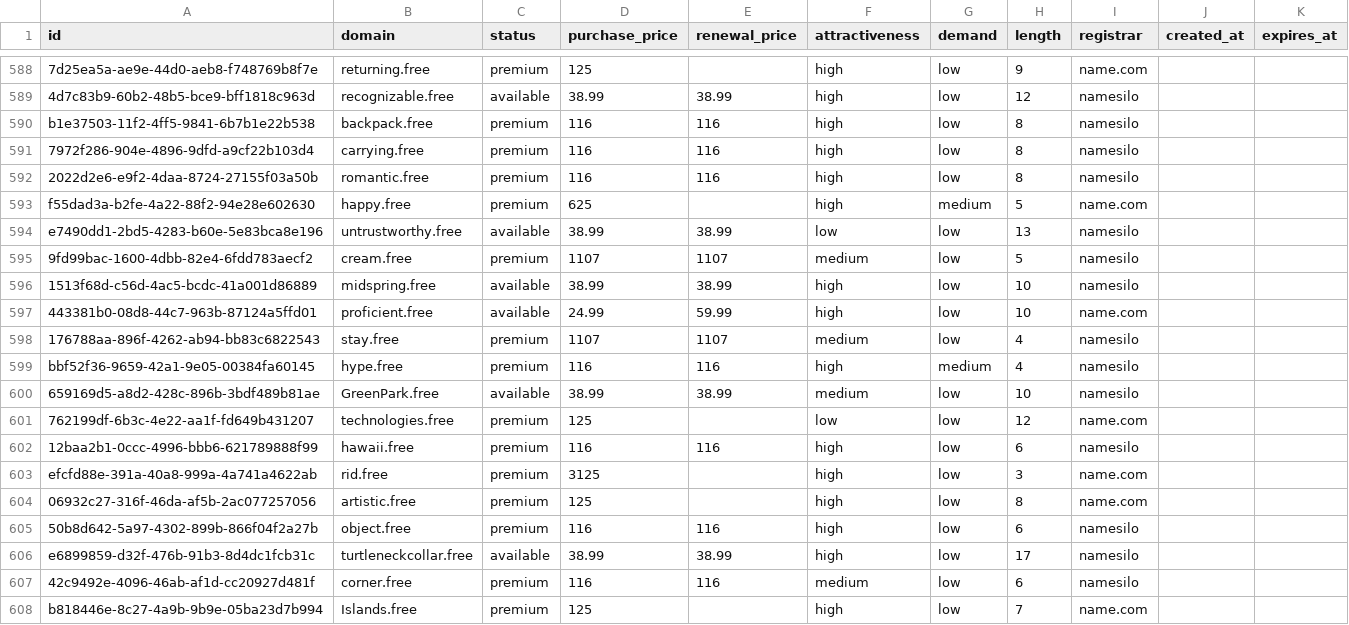
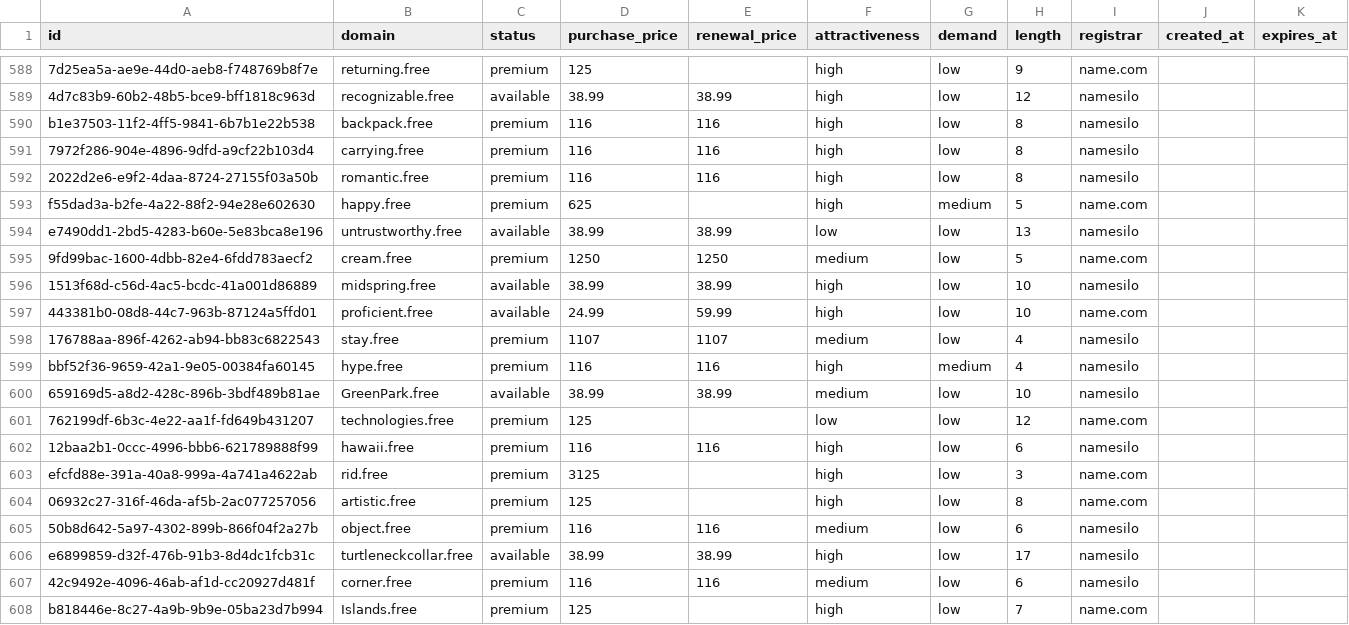
Before and after one commit to UniqueDomains/free-oneword-domains, a CSV file: free.csv, drawn as a sheet; only a part is shown, gaps mark what is left out.

Commit message:
Domains update

```diff
--- a/free.csv
+++ b/free.csv
@@ -594,3 +594,3 @@ f55dad3a-b2fe-4a22-88f2-94e28e602630,happy.free,premium,625,,high,medium,5,name.
 e7490dd1-2bd5-4283-b60e-5e83bca8e196,untrustworthy.free,available,38.99,38.99,low,low,13,namesilo,,
-9fd99bac-1600-4dbb-82e4-6fdd783aecf2,cream.free,premium,1107,1107,medium,low,5,namesilo,,
+9fd99bac-1600-4dbb-82e4-6fdd783aecf2,cream.free,premium,1250,1250,medium,low,5,name.com,,
 1513f68d-c56d-4ac5-bcdc-41a001d86889,midspring.free,available,38.99,38.99,high,low,10,namesilo,,
@@ -604,3 +604,3 @@ efcfd88e-391a-40a8-999a-4a741a4622ab,rid.free,premium,3125,,high,low,3,name.com,
 06932c27-316f-46da-af5b-2ac077257056,artistic.free,premium,125,,high,low,8,name.com,,
-50b8d642-5a97-4302-899b-866f04f2a27b,object.free,premium,116,116,high,low,6,namesilo,,
+50b8d642-5a97-4302-899b-866f04f2a27b,object.free,premium,116,116,medium,low,6,namesilo,,
 e6899859-d32f-476b-91b3-8d4dc1fcb31c,turtleneckcollar.free,available,38.99,38.99,high,low,17,namesilo,,
```
Also changed, not shown: 4 other files.
